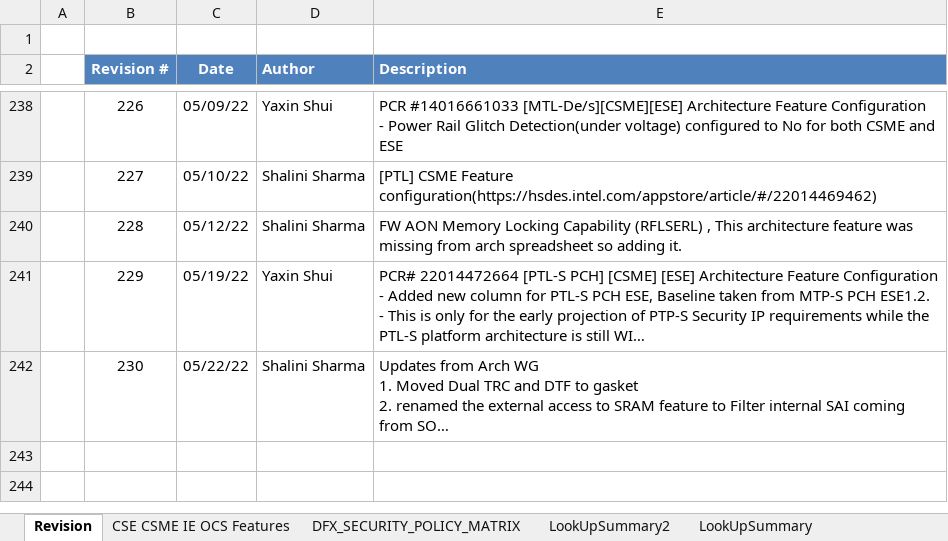
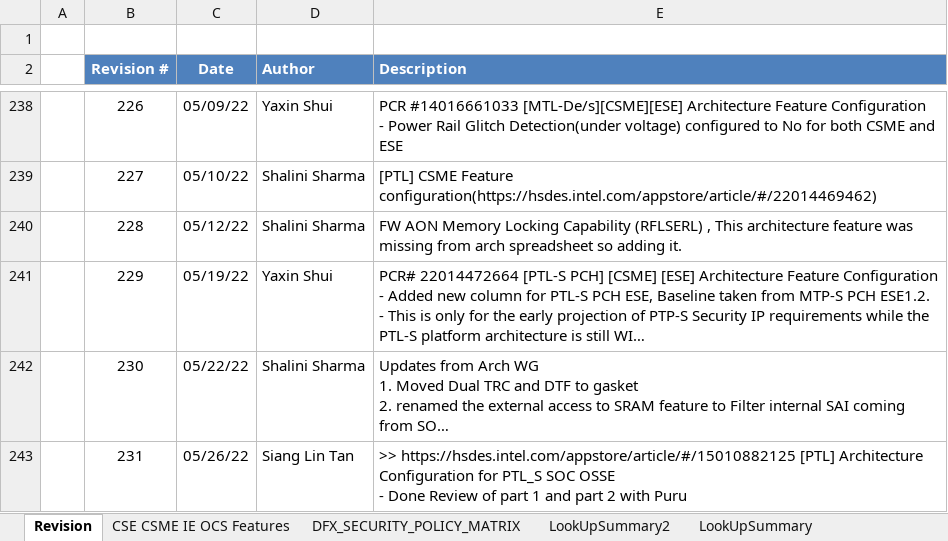
Before and after one commit to jasonx-tsao/exp_vtb, an Excel workbook: ArchSpecs/Working/CSME IE OCS Hardware Architecture Features Per Project.xlsm, sheet Revision, drawn as a sheet; only a part is shown, gaps mark what is left out; long unchanged cells end in …; values as stored, in another font and other column widths than the file's, no borders; ↵ is a line break in a cell; the diff names each change by its address in the sheet, - before the commit and + after, or states it on an @@ line.

Commit message:
231	05/26/22	Siang Lin Tan	">> https://hsdes.intel.com/appstore/article/#/15010882125 [PTL] Architecture Configuration for PTL_S SOC OSSE - Done Review of part 1 and part 2  with Puru"

```diff
--- a/ArchSpecs/Working/CSME IE OCS Hardware Architecture Features Per Project.xlsm (sheet Revision)
+++ b/ArchSpecs/Working/CSME IE OCS Hardware Architecture Features Per Project.xlsm (sheet Revision)
+row 243:  | 231 | 05/26/22 | Siang Lin Tan | >> https://hsdes.intel.com/appstore/article/#/15010882125 [PTL] Architecture Configuration for PTL_S SOC OSSE ↵ - Done Review of part 1 and part 2 with Puru
```
Also changed, not shown: sheet CSE CSME IE OCS Features, sheet LookUpSummary, sheet LookUpSummary2, charts or pictures.
